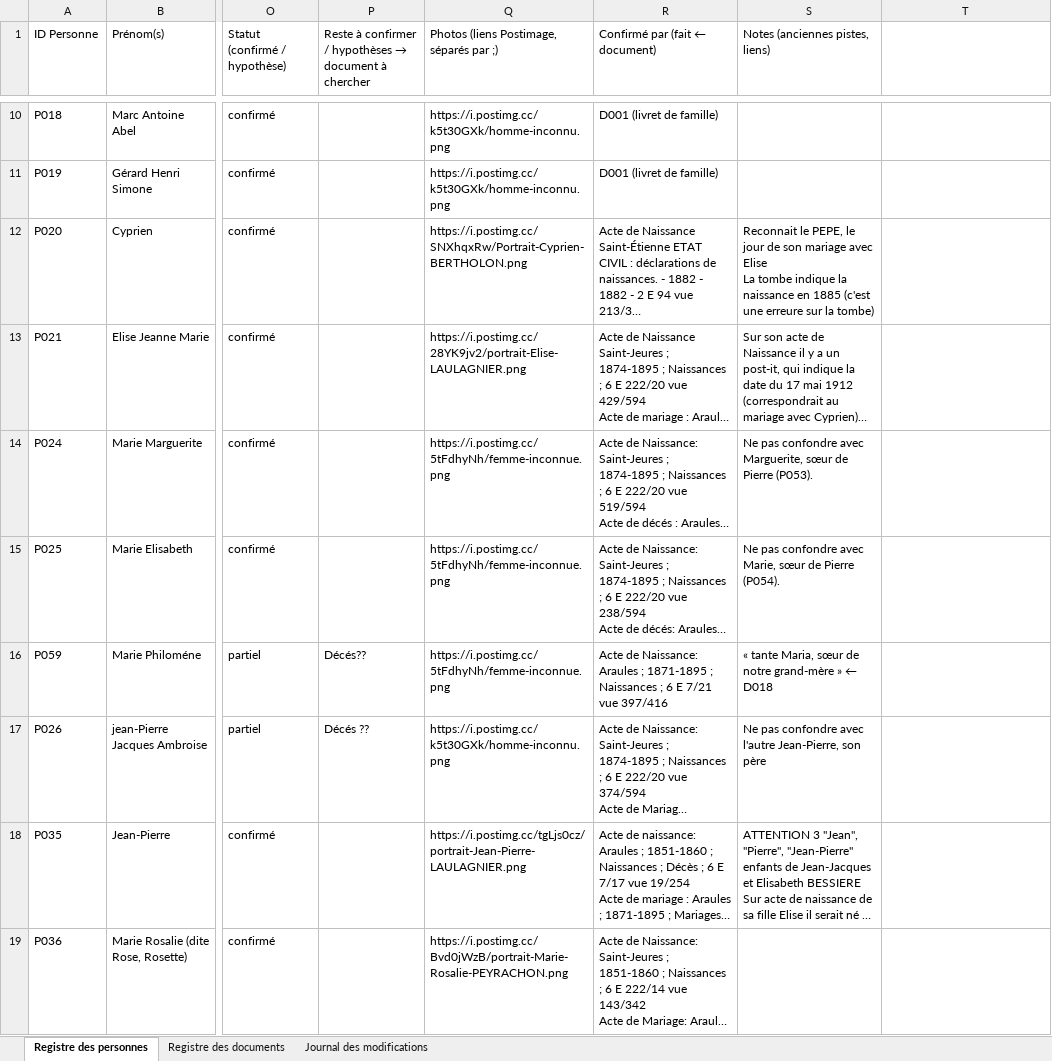
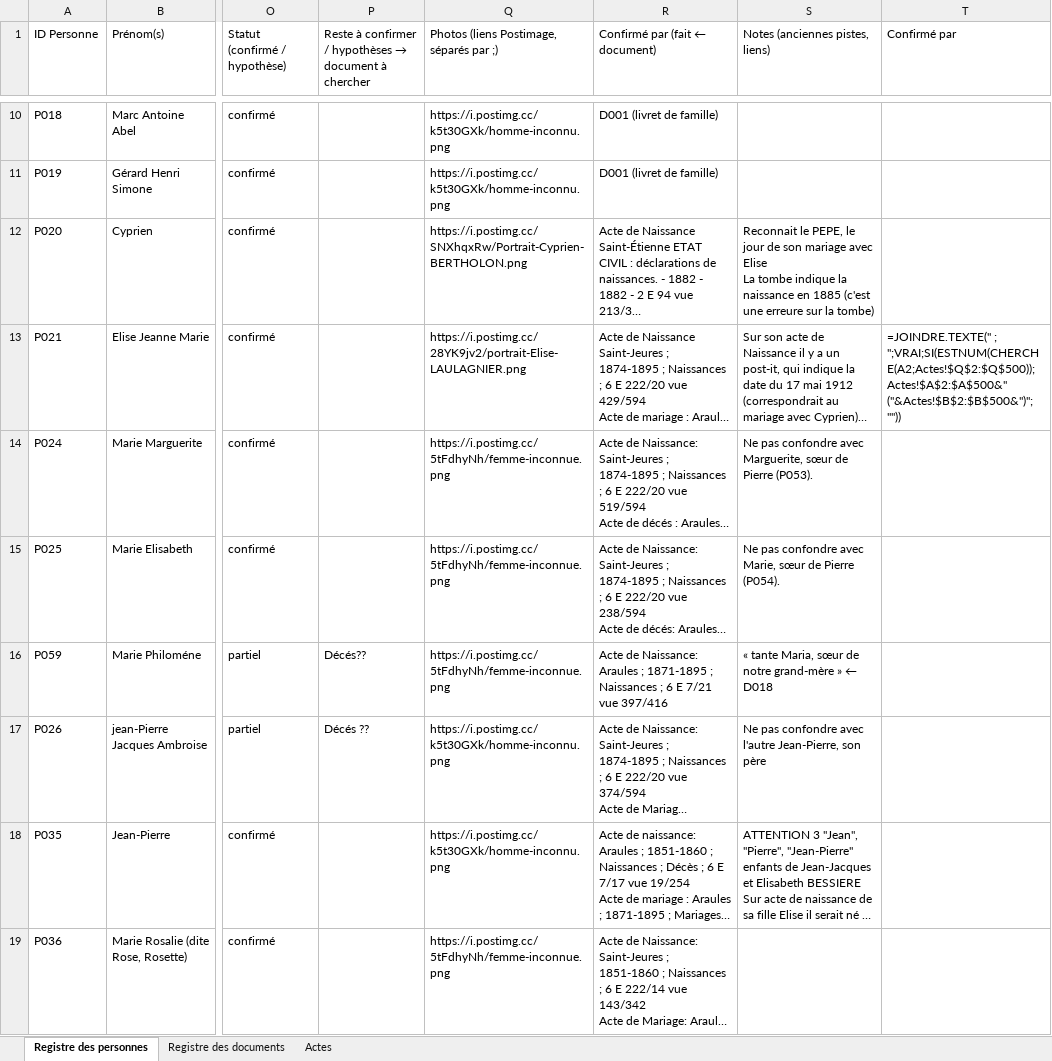
Before and after one commit to les-berthos/les-berthos, an Excel workbook: docs/Genealogie_MEME.xlsx, sheet Registre des personnes, drawn as a sheet; only a part is shown, gaps mark what is left out; long unchanged cells end in …; values as stored, in another font and other column widths than the file's, no cell formats; conditional formats not drawn; the diff covers the shown part only; the diff names each change by its address in the sheet, - before the commit and + after, or states it on an @@ line.

Commit message:
ajout feuille actes

```diff
--- a/docs/Genealogie_MEME.xlsx (sheet Registre des personnes)
+++ b/docs/Genealogie_MEME.xlsx (sheet Registre des personnes)
-sheet tab: Journal des modifications
+sheet tab: Actes
-T1: (empty)
+T1: Confirmé par
-T13 (Confirmé par): (empty)
+T13 (Confirmé par): =JOINDRE.TEXTE(" ; ";VRAI;SI(ESTNUM(CHERCHE(A2;Actes!$Q$2:$Q$500));Actes!$A$2:$A$500&" ("&Actes!$B$2:$B$500&")";""))
-Q18: https://i.postimg.cc/tgLjs0cz/portrait-Jean-Pierre-LAULAGNIER.png
+Q18: https://i.postimg.cc/k5t30GXk/homme-inconnu.png
-Q19: https://i.postimg.cc/Bvd0jWzB/portrait-Marie-Rosalie-PEYRACHON.png
+Q19: https://i.postimg.cc/5tFdhyNh/femme-inconnue.png
```
Also changed, not shown: 3 added rows, 1 removed row, 3 moved rows and 36 edited cells elsewhere in this sheet, sheet Actes, cell formats, formulas that keep their value.
